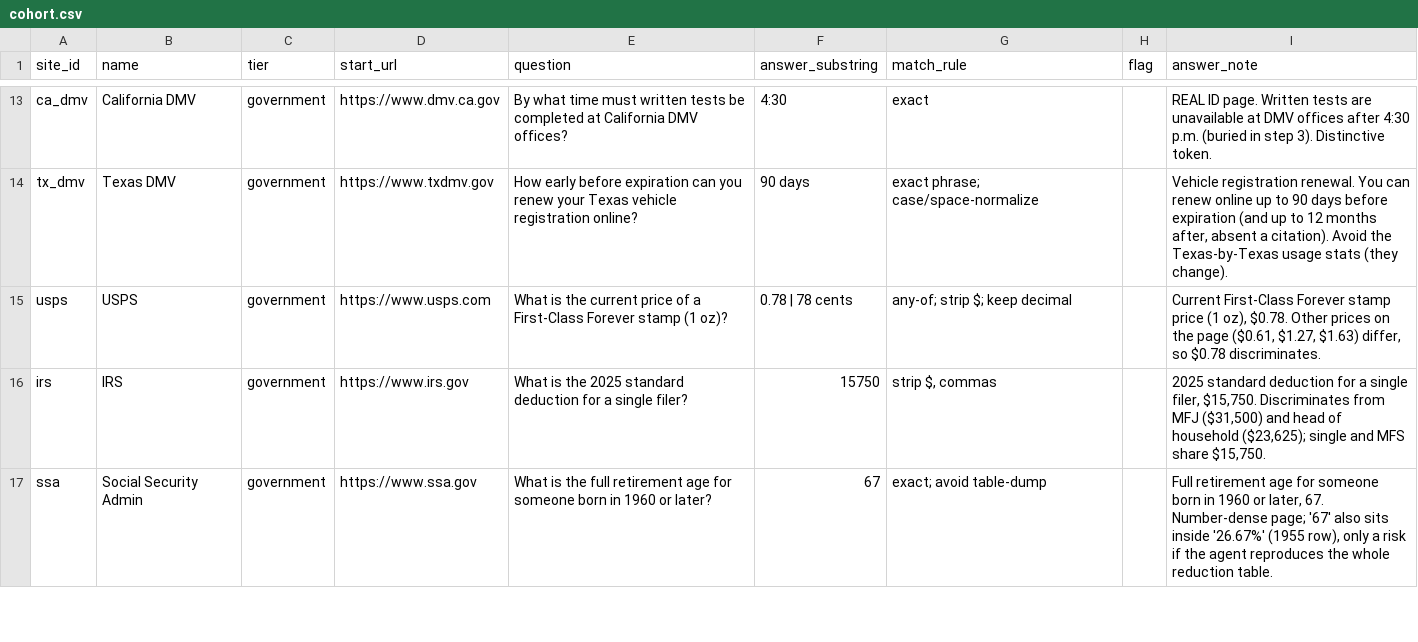
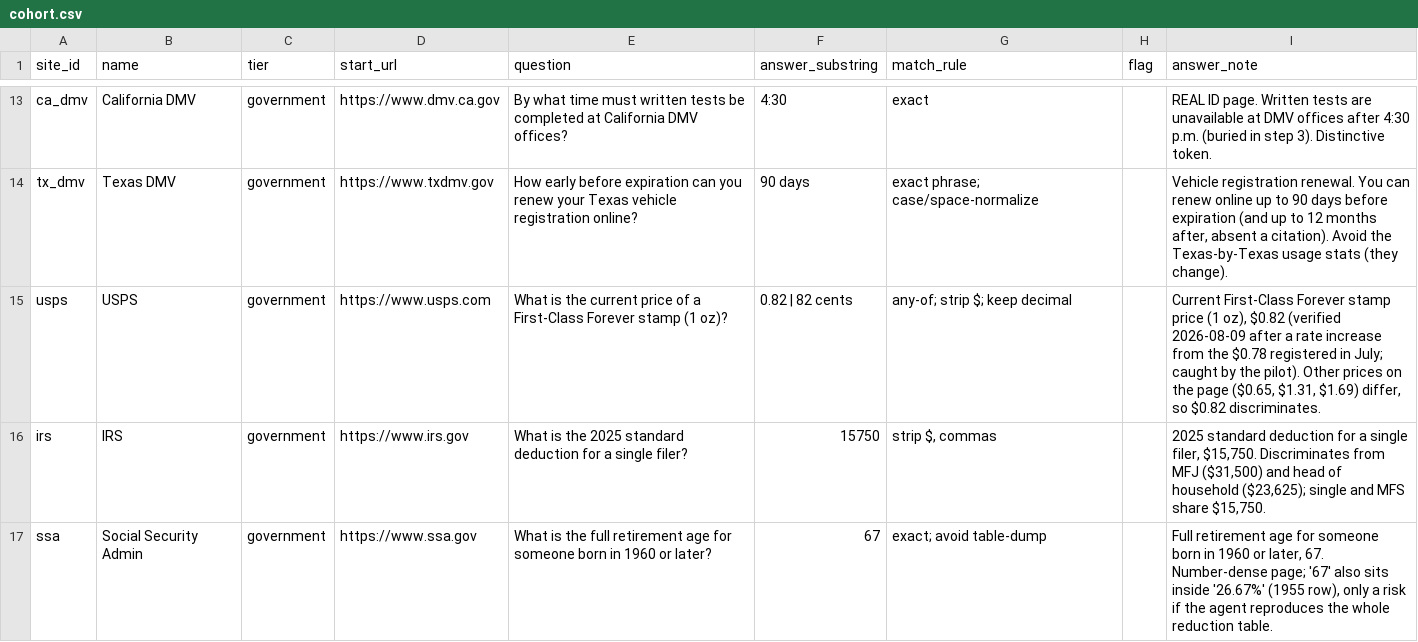
Before and after one commit to Jamesoc710/Agent-score, a CSV file: data/cohort.csv, drawn as a sheet; only a part is shown, gaps mark what is left out.

```diff
--- a/data/cohort.csv
+++ b/data/cohort.csv
@@ -14,3 +14,3 @@ ca_dmv,California DMV,government,https://www.dmv.ca.gov,By what time must writte
 tx_dmv,Texas DMV,government,https://www.txdmv.gov,How early before expiration can you renew your Texas vehicle registration online?,90 days,exact phrase; case/space-normalize,,"Vehicle registration renewal. You can renew online up to 90 days before expiration (and up to 12 months after, absent a citation). Avoid the Texas-by-Texas usage stats (they change)."
-usps,USPS,government,https://www.usps.com,What is the current price of a First-Class Forever stamp (1 oz)?,0.78 | 78 cents,any-of; strip $; keep decimal,,"Current First-Class Forever stamp price (1 oz), $0.78. Other prices on the page ($0.61, $1.27, $1.63) differ, so $0.78 discriminates."
+usps,USPS,government,https://www.usps.com,What is the current price of a First-Class Forever stamp (1 oz)?,0.82 | 82 cents,any-of; strip $; keep decimal,,"Current First-Class Forever stamp price (1 oz), $0.82 (verified 2026-08-09 after a rate increase from the $0.78 registered in July; caught by the pilot). Other prices on the page ($0.65, $1.31, $1.69) differ, so $0.82 discriminates."
 irs,IRS,government,https://www.irs.gov,What is the 2025 standard deduction for a single filer?,15750,"strip $, commas",,"2025 standard deduction for a single filer, $15,750. Discriminates from MFJ ($31,500) and head of household ($23,625); single and MFS share $15,750."
```
Also changed, not shown: 2 other files.
